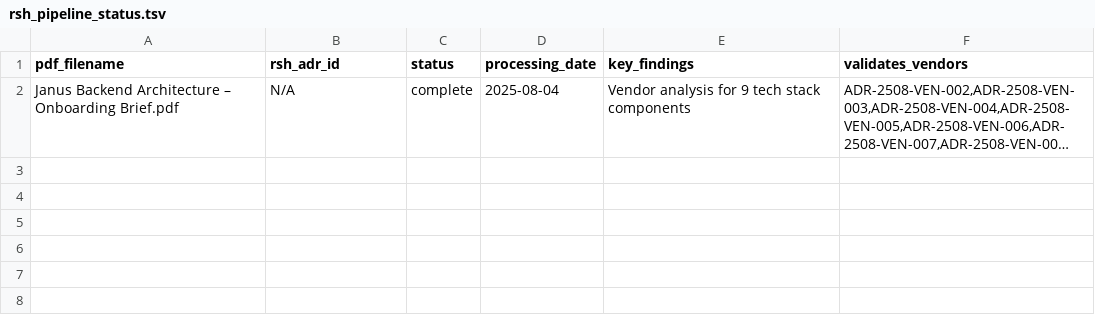
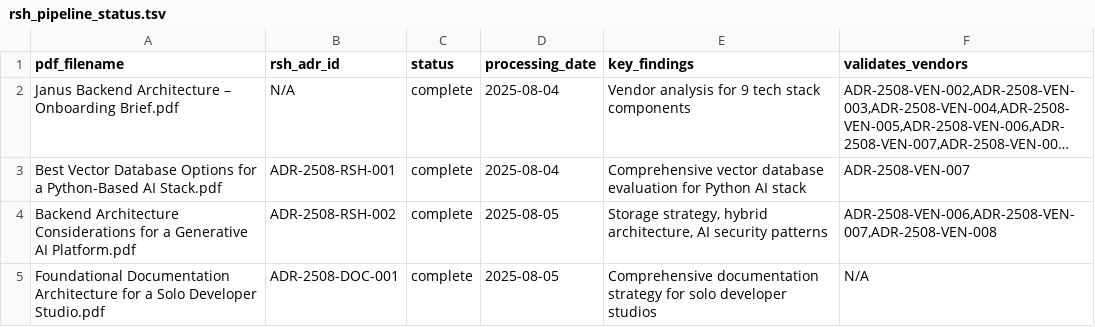
Before and after one commit to rsleiberin/open-darf, a TSV file: docs/automation/ingestion_output/rsh_pipeline_status.tsv, drawn as a sheet; long unchanged cells end in …; the diff names each change by its address in the sheet, - before the commit and + after, or states it on an @@ line.

Commit message:
Feat/foundational documentation architecture (#26)
* feat(adrs): complete research document processing and fix validation

- Update ADR-2508-RSH-001 with actual vector database research content
- Fix YAML validation issues across all ADRs (18 total now valid)
- Update tracking: doc_manifest.tsv and rsh_pipeline_status.tsv
- Process 3 major research documents:
  * Best Vector Database Options → RSH-001
  * Backend Architecture Considerations → RSH-002
  * Foundational Documentation Architecture → DOC-001
- Establish systematic research → ADR ingestion pipeline

* fix(templates): remove extra blank lines causing YAML validation issues

- Remove leading blank line from all ADR templates
- Ensures proper YAML frontmatter parsing
- Fixes validation issues for new ADRs

```diff
--- a/docs/automation/ingestion_output/rsh_pipeline_status.tsv
+++ b/docs/automation/ingestion_output/rsh_pipeline_status.tsv
+row 3: Best Vector Database Options for a Python-Based AI Stack.pdf | ADR-2508-RSH-001 | complete | 2025-08-04 | Comprehensive vector database evaluation for Python AI stack | ADR-2508-VEN-007
+row 4: Backend Architecture Considerations for a Generative AI Platform.pdf | ADR-2508-RSH-002 | complete | 2025-08-05 | Storage strategy, hybrid architecture, AI security patterns | ADR-2508-VEN-006,ADR-2508-VEN-007,ADR-2508-VEN-008
+row 5: Foundational Documentation Architecture for a Solo Developer Studio.pdf | ADR-2508-DOC-001 | complete | 2025-08-05 | Comprehensive documentation strategy for solo developer studios | N/A
```
Also changed, not shown: docs/automation/ingestion_output/doc_manifest.tsv, 8 other files.
